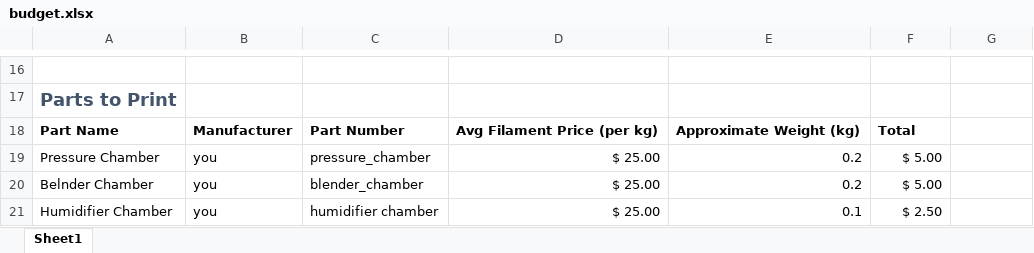
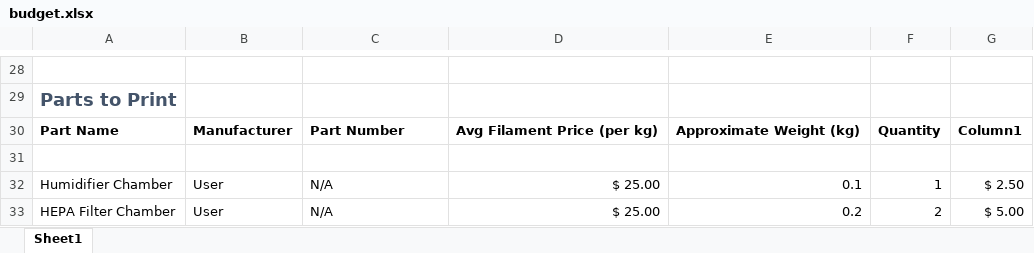
Before and after one commit to cymourad/diy-ventilator, an Excel workbook: prototypes/second_iteration/budget.xlsx, sheet Sheet1, drawn as a sheet; only a part is shown, gaps mark what is left out; values as stored, in another font and other column widths than the file's, no borders; table styles not drawn; removed rows and columns are numbered as before the commit, all else as after; the diff covers the shown part only; the diff names each change by its address in the sheet, - before the commit and + after, or states it on an @@ line.

```diff
--- a/prototypes/second_iteration/budget.xlsx (sheet Sheet1)
+++ b/prototypes/second_iteration/budget.xlsx (sheet Sheet1)
-F30: Total
+F30: Quantity
-G30: (empty)
+G30: Column1
-row 31: Pressure Chamber | you | pressure_chamber | $ 25.00 | 0.2 | $ 5.00
+row 31: (empty)
-row 20: Belnder Chamber | you | blender_chamber | $ 25.00 | 0.2 | $ 5.00
-B32: you
+B32: User
-C32: humidifier chamber
+C32: N/A
-F32: $ 2.50
+F32: 1
-G32: (empty)
+G32: $ 2.50
+row 33: HEPA Filter Chamber | User | N/A | $ 25.00 | 0.2 | 2 | $ 5.00
```
Also changed, not shown: 16 added rows, 4 removed rows, 10 edited cells and cell formats elsewhere in this sheet, formulas that keep their value.
